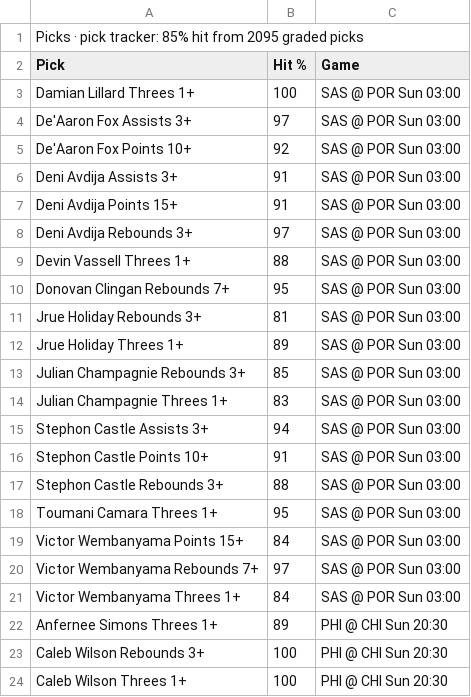
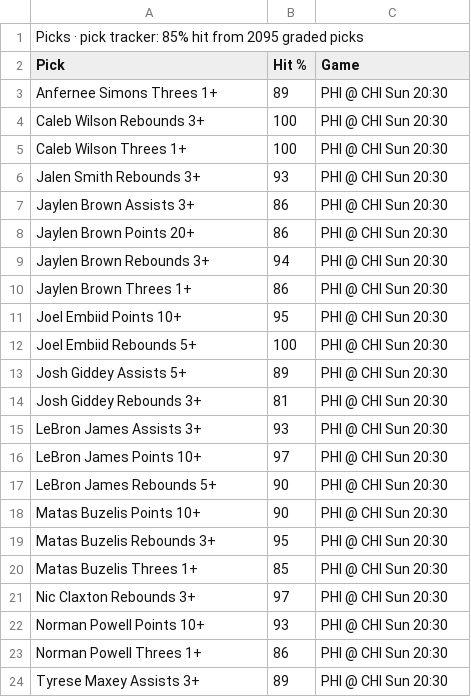
Before and after one commit to 7wilite7/Nba-Stats, a CSV file: out/PHONE_blend.csv, drawn as a sheet; only a part is shown; the shorter side is filled out with more unchanged rows.

```diff
--- a/out/PHONE_blend.csv
+++ b/out/PHONE_blend.csv
@@ -2,21 +2,2 @@ Picks · pick tracker: 85% hit from 2095 graded picks
 Pick,Hit %,Game
-Damian Lillard Threes 1+,100,SAS @ POR Sun 03:00
-De'Aaron Fox Assists 3+,97,SAS @ POR Sun 03:00
-De'Aaron Fox Points 10+,92,SAS @ POR Sun 03:00
-Deni Avdija Assists 3+,91,SAS @ POR Sun 03:00
-Deni Avdija Points 15+,91,SAS @ POR Sun 03:00
-Deni Avdija Rebounds 3+,97,SAS @ POR Sun 03:00
-Devin Vassell Threes 1+,88,SAS @ POR Sun 03:00
-Donovan Clingan Rebounds 7+,95,SAS @ POR Sun 03:00
-Jrue Holiday Rebounds 3+,81,SAS @ POR Sun 03:00
-Jrue Holiday Threes 1+,89,SAS @ POR Sun 03:00
-Julian Champagnie Rebounds 3+,85,SAS @ POR Sun 03:00
-Julian Champagnie Threes 1+,83,SAS @ POR Sun 03:00
-Stephon Castle Assists 3+,94,SAS @ POR Sun 03:00
-Stephon Castle Points 10+,91,SAS @ POR Sun 03:00
-Stephon Castle Rebounds 3+,88,SAS @ POR Sun 03:00
-Toumani Camara Threes 1+,95,SAS @ POR Sun 03:00
-Victor Wembanyama Points 15+,84,SAS @ POR Sun 03:00
-Victor Wembanyama Rebounds 7+,97,SAS @ POR Sun 03:00
-Victor Wembanyama Threes 1+,84,SAS @ POR Sun 03:00
 Anfernee Simons Threes 1+,89,PHI @ CHI Sun 20:30
```
Also changed, not shown: out/GAMES_2627.csv, out/GAMES_blend.csv, 12 other files.
